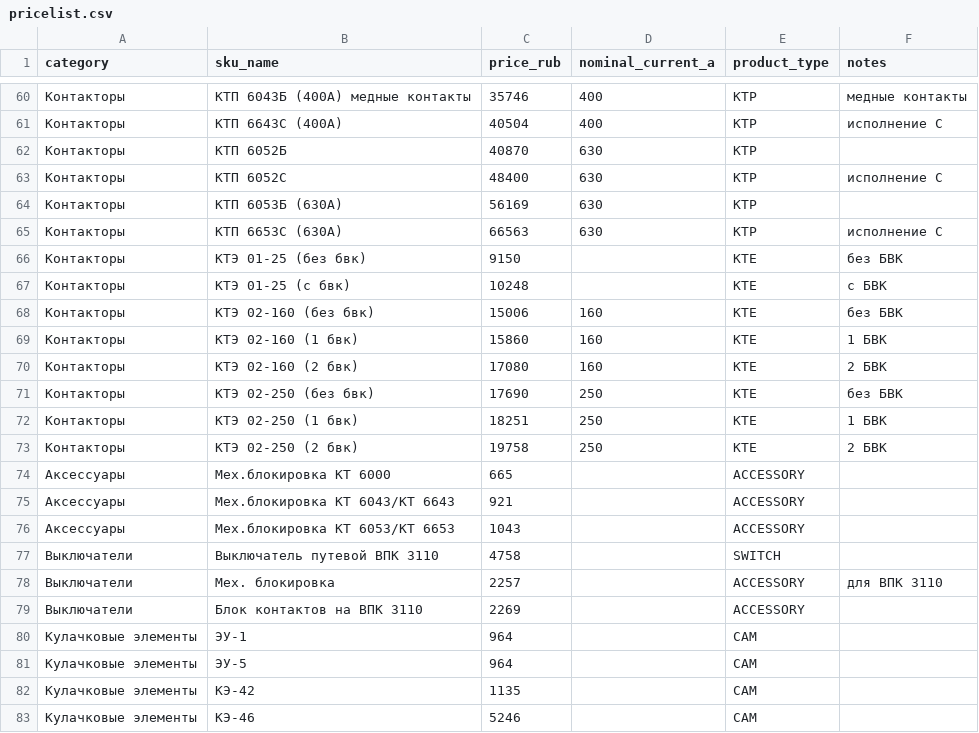
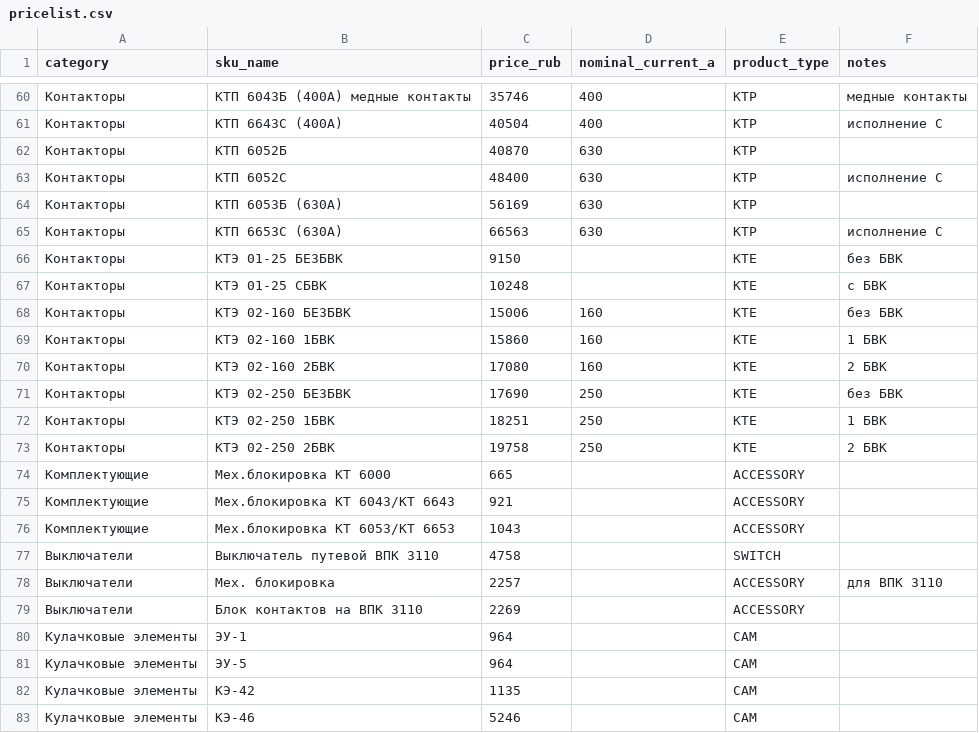
Before and after one commit to Alikdseq/ceh, a CSV file: data/pricelist.csv, drawn as a sheet; only a part is shown, gaps mark what is left out.

```diff
--- a/data/pricelist.csv
+++ b/data/pricelist.csv
@@ -65,13 +65,13 @@ category,sku_name,price_rub,nominal_current_a,product_type,notes
 Контакторы,КТП 6653С (630А),66563,630,KTP,исполнение С
-Контакторы,КТЭ 01-25 (без бвк),9150,,KTE,без БВК
-Контакторы,КТЭ 01-25 (с бвк),10248,,KTE,с БВК
-Контакторы,КТЭ 02-160 (без бвк),15006,160,KTE,без БВК
-Контакторы,КТЭ 02-160 (1 бвк),15860,160,KTE,1 БВК
-Контакторы,КТЭ 02-160 (2 бвк),17080,160,KTE,2 БВК
-Контакторы,КТЭ 02-250 (без бвк),17690,250,KTE,без БВК
-Контакторы,КТЭ 02-250 (1 бвк),18251,250,KTE,1 БВК
-Контакторы,КТЭ 02-250 (2 бвк),19758,250,KTE,2 БВК
-Аксессуары,Мех.блокировка КТ 6000,665,,ACCESSORY,
-Аксессуары,Мех.блокировка КТ 6043/КТ 6643,921,,ACCESSORY,
-Аксессуары,Мех.блокировка КТ 6053/КТ 6653,1043,,ACCESSORY,
+Контакторы,КТЭ 01-25 БЕЗБВК,9150,,KTE,без БВК
+Контакторы,КТЭ 01-25 СБВК,10248,,KTE,с БВК
+Контакторы,КТЭ 02-160 БЕЗБВК,15006,160,KTE,без БВК
+Контакторы,КТЭ 02-160 1БВК,15860,160,KTE,1 БВК
+Контакторы,КТЭ 02-160 2БВК,17080,160,KTE,2 БВК
+Контакторы,КТЭ 02-250 БЕЗБВК,17690,250,KTE,без БВК
+Контакторы,КТЭ 02-250 1БВК,18251,250,KTE,1 БВК
+Контакторы,КТЭ 02-250 2БВК,19758,250,KTE,2 БВК
+Комплектующие,Мех.блокировка КТ 6000,665,,ACCESSORY,
+Комплектующие,Мех.блокировка КТ 6043/КТ 6643,921,,ACCESSORY,
+Комплектующие,Мех.блокировка КТ 6053/КТ 6653,1043,,ACCESSORY,
 Выключатели,Выключатель путевой ВПК 3110,4758,,SWITCH,
```
Also changed, not shown: 27 other files.
